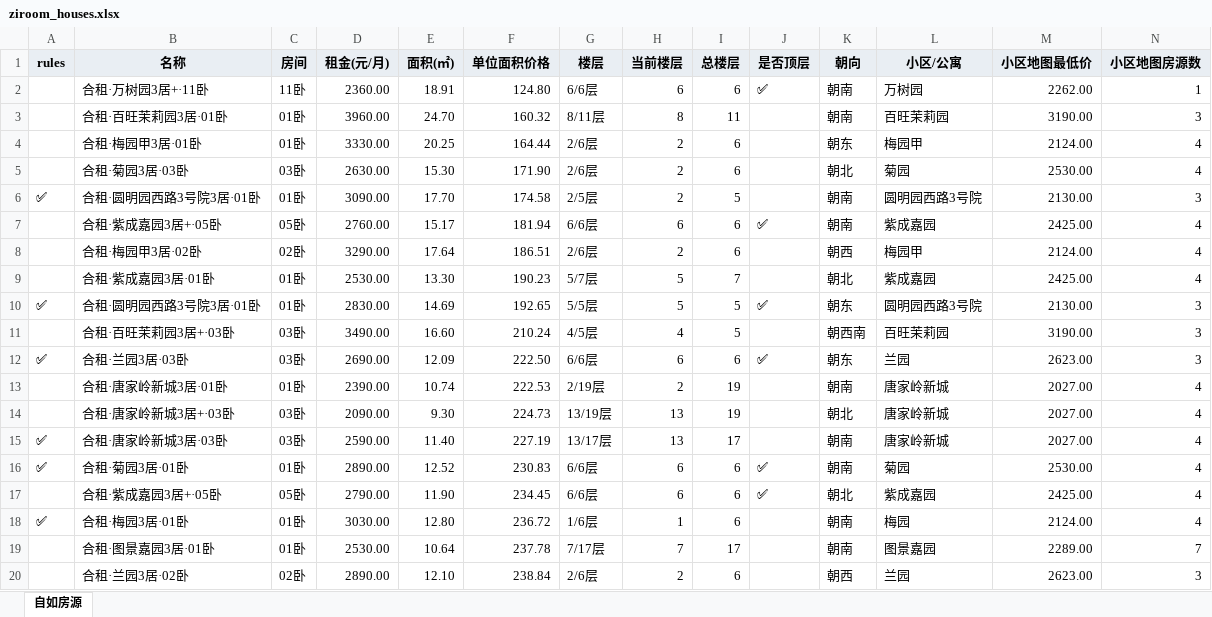
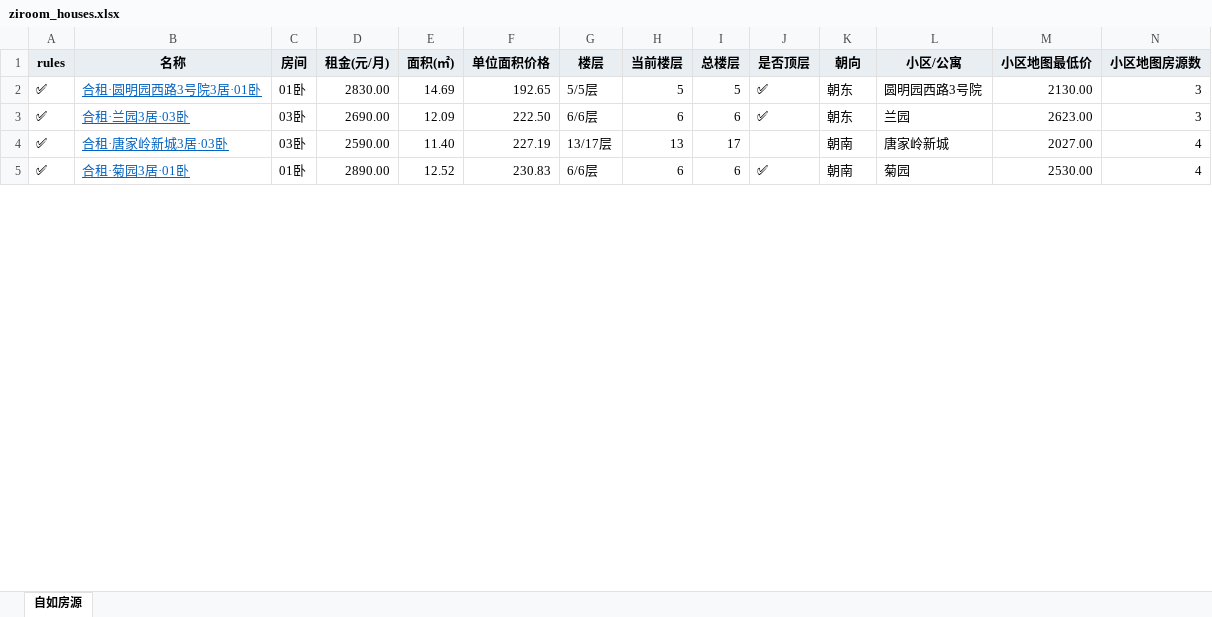
Before and after one commit to EchoForger/ziroom-scout, an Excel workbook: ziroom_houses.xlsx, sheet 自如房源, drawn as a sheet; only a part is shown; values as stored, in another font and other column widths than the file's, no borders; removed rows and columns are numbered as before the commit, all else as after; rows hold the shown columns only; the diff covers the shown part only; the diff names each change by its address in the sheet, - before the commit and + after, or states it on an @@ line.

```diff
--- a/ziroom_houses.xlsx (sheet 自如房源)
+++ b/ziroom_houses.xlsx (sheet 自如房源)
-row 2:  | 合租·万树园3居+·11卧 | 11卧 | 2360.00 | 18.91 | 124.80 | 6/6层 | 6 | 6 | ✅ | 朝南 | 万树园 | 2262.00 | 1
-row 3:  | 合租·百旺茉莉园3居·01卧 | 01卧 | 3960.00 | 24.70 | 160.32 | 8/11层 | 8 | 11 |  | 朝南 | 百旺茉莉园 | 3190.00 | 3
-row 4:  | 合租·梅园甲3居·01卧 | 01卧 | 3330.00 | 20.25 | 164.44 | 2/6层 | 2 | 6 |  | 朝东 | 梅园甲 | 2124.00 | 4
-row 5:  | 合租·菊园3居·03卧 | 03卧 | 2630.00 | 15.30 | 171.90 | 2/6层 | 2 | 6 |  | 朝北 | 菊园 | 2530.00 | 4
-row 6: ✅ | 合租·圆明园西路3号院3居·01卧 | 01卧 | 3090.00 | 17.70 | 174.58 | 2/5层 | 2 | 5 |  | 朝南 | 圆明园西路3号院 | 2130.00 | 3
-row 7:  | 合租·紫成嘉园3居+·05卧 | 05卧 | 2760.00 | 15.17 | 181.94 | 6/6层 | 6 | 6 | ✅ | 朝南 | 紫成嘉园 | 2425.00 | 4
-row 8:  | 合租·梅园甲3居·02卧 | 02卧 | 3290.00 | 17.64 | 186.51 | 2/6层 | 2 | 6 |  | 朝西 | 梅园甲 | 2124.00 | 4
-row 9:  | 合租·紫成嘉园3居·01卧 | 01卧 | 2530.00 | 13.30 | 190.23 | 5/7层 | 5 | 7 |  | 朝北 | 紫成嘉园 | 2425.00 | 4
@@ B2 underline: off → on, text colour: black → #0563C1 @@
-row 11:  | 合租·百旺茉莉园3居+·03卧 | 03卧 | 3490.00 | 16.60 | 210.24 | 4/5层 | 4 | 5 |  | 朝西南 | 百旺茉莉园 | 3190.00 | 3
@@ B3 underline: off → on, text colour: black → #0563C1 @@
-row 13:  | 合租·唐家岭新城3居·01卧 | 01卧 | 2390.00 | 10.74 | 222.53 | 2/19层 | 2 | 19 |  | 朝南 | 唐家岭新城 | 2027.00 | 4
-row 14:  | 合租·唐家岭新城3居+·03卧 | 03卧 | 2090.00 | 9.30 | 224.73 | 13/19层 | 13 | 19 |  | 朝北 | 唐家岭新城 | 2027.00 | 4
@@ B4:B5 underline: off → on, text colour: black → #0563C1 @@
-row 17:  | 合租·紫成嘉园3居+·05卧 | 05卧 | 2790.00 | 11.90 | 234.45 | 6/6层 | 6 | 6 | ✅ | 朝北 | 紫成嘉园 | 2425.00 | 4
-row 18: ✅ | 合租·梅园3居·01卧 | 01卧 | 3030.00 | 12.80 | 236.72 | 1/6层 | 1 | 6 |  | 朝南 | 梅园 | 2124.00 | 4
-row 19:  | 合租·图景嘉园3居·01卧 | 01卧 | 2530.00 | 10.64 | 237.78 | 7/17层 | 7 | 17 |  | 朝南 | 图景嘉园 | 2289.00 | 7
-row 20:  | 合租·兰园3居·02卧 | 02卧 | 2890.00 | 12.10 | 238.84 | 2/6层 | 2 | 6 |  | 朝西 | 兰园 | 2623.00 | 3
```
Also changed, not shown: 34 removed rows and cell formats elsewhere in this sheet, 7 other files.
